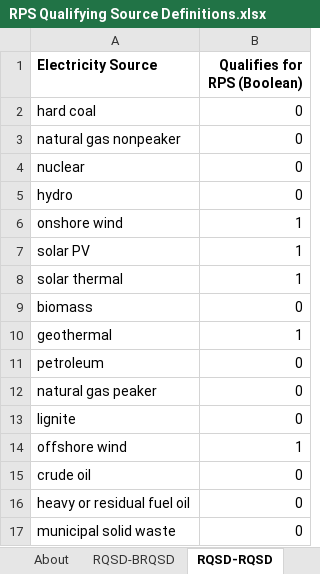
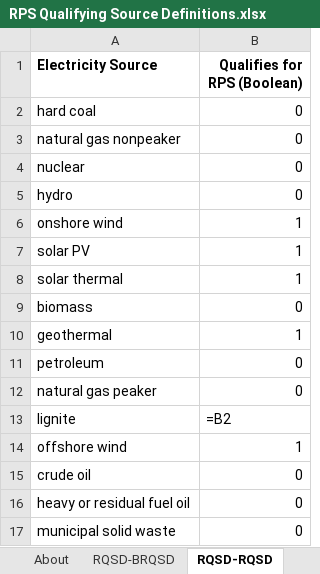
Before and after one commit to EnergyInnovation/eps-newyork, an Excel workbook: InputData/elec/RQSD/RPS Qualifying Source Definitions.xlsx, sheet RQSD-RQSD, drawn as a sheet; values as stored, in another font and other column widths than the file's, no borders; formulas without a stored value are shown as written; the diff names each change by its address in the sheet, - before the commit and + after, or states it on an @@ line.

```diff
--- a/InputData/elec/RQSD/RPS Qualifying Source Definitions.xlsx (sheet RQSD-RQSD)
+++ b/InputData/elec/RQSD/RPS Qualifying Source Definitions.xlsx (sheet RQSD-RQSD)
-B13 (Qualifies for RPS (Boolean)): 0
+B13 (Qualifies for RPS (Boolean)): =B2
```
Also changed, not shown: sheet RQSD-BRQSD, sheet About, InputData/trans/BESP/BAU EV Subsidy Perc.xlsx, InputData/trans/BPHEVSP/BAU PHEV Subsidy Perc.xlsx, 25 other files.
